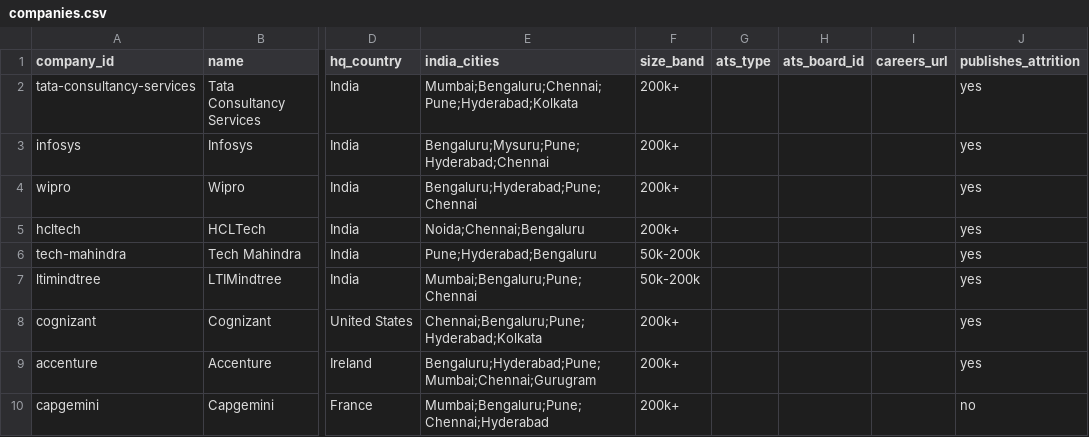
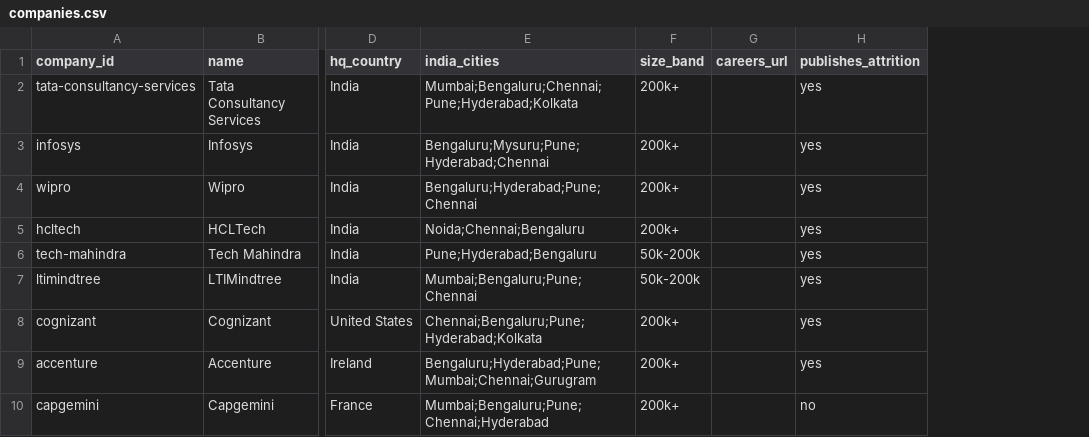
Before and after one commit to ArjBuilds/JobMarketSentiments, a CSV file: data/companies.csv, drawn as a sheet; only a part is shown, gaps mark what is left out; the diff names each change by its address in the sheet, - before the commit and + after, or states it on an @@ line.

```diff
--- a/data/companies.csv
+++ b/data/companies.csv
-column G (ats_type), empty
-column H (ats_board_id), empty
```
Also changed, not shown: 10 other files.
